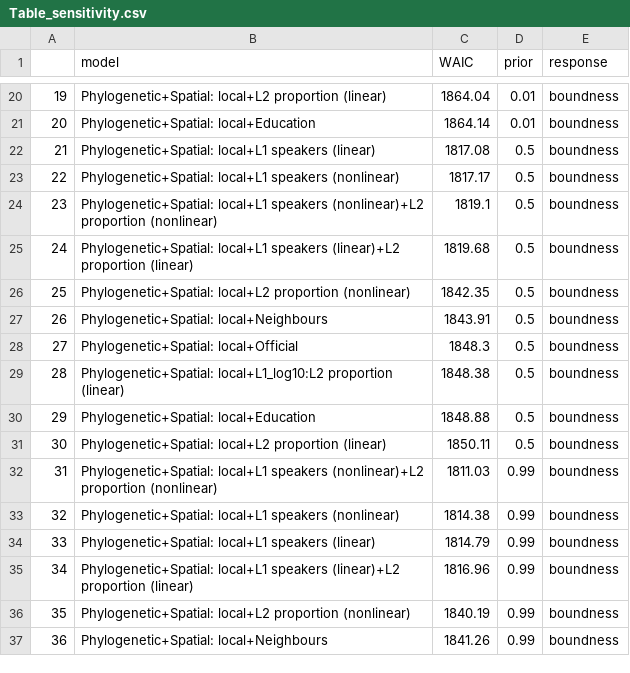
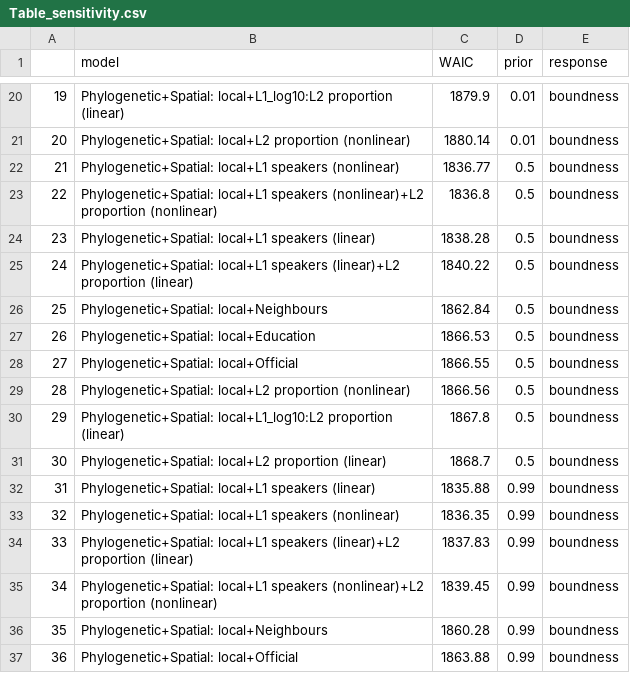
Before and after one commit to OlenaShcherbakova/Sociodemographic_factors_complexity, a CSV file: output_tables/Table_sensitivity.csv, drawn as a sheet; only a part is shown, gaps mark what is left out; the diff covers the shown part only.

```diff
--- a/output_tables/Table_sensitivity.csv
+++ b/output_tables/Table_sensitivity.csv
@@ -20,18 +20,18 @@
-"19","Phylogenetic+Spatial: local+L2 proportion (linear)",1864.04,"0.01","boundness"
-"20","Phylogenetic+Spatial: local+Education",1864.14,"0.01","boundness"
-"21","Phylogenetic+Spatial: local+L1 speakers (linear)",1817.08,"0.5","boundness"
-"22","Phylogenetic+Spatial: local+L1 speakers (nonlinear)",1817.17,"0.5","boundness"
-"23","Phylogenetic+Spatial: local+L1 speakers (nonlinear)+L2 proportion (nonlinear)",1819.1,"0.5","boundness"
-"24","Phylogenetic+Spatial: local+L1 speakers (linear)+L2 proportion (linear)",1819.68,"0.5","boundness"
-"25","Phylogenetic+Spatial: local+L2 proportion (nonlinear)",1842.35,"0.5","boundness"
-"26","Phylogenetic+Spatial: local+Neighbours",1843.91,"0.5","boundness"
-"27","Phylogenetic+Spatial: local+Official",1848.3,"0.5","boundness"
-"28","Phylogenetic+Spatial: local+L1_log10:L2 proportion (linear)",1848.38,"0.5","boundness"
-"29","Phylogenetic+Spatial: local+Education",1848.88,"0.5","boundness"
-"30","Phylogenetic+Spatial: local+L2 proportion (linear)",1850.11,"0.5","boundness"
-"31","Phylogenetic+Spatial: local+L1 speakers (nonlinear)+L2 proportion (nonlinear)",1811.03,"0.99","boundness"
-"32","Phylogenetic+Spatial: local+L1 speakers (nonlinear)",1814.38,"0.99","boundness"
-"33","Phylogenetic+Spatial: local+L1 speakers (linear)",1814.79,"0.99","boundness"
-"34","Phylogenetic+Spatial: local+L1 speakers (linear)+L2 proportion (linear)",1816.96,"0.99","boundness"
-"35","Phylogenetic+Spatial: local+L2 proportion (nonlinear)",1840.19,"0.99","boundness"
-"36","Phylogenetic+Spatial: local+Neighbours",1841.26,"0.99","boundness"
+"19","Phylogenetic+Spatial: local+L1_log10:L2 proportion (linear)",1879.9,"0.01","boundness"
+"20","Phylogenetic+Spatial: local+L2 proportion (nonlinear)",1880.14,"0.01","boundness"
+"21","Phylogenetic+Spatial: local+L1 speakers (nonlinear)",1836.77,"0.5","boundness"
+"22","Phylogenetic+Spatial: local+L1 speakers (nonlinear)+L2 proportion (nonlinear)",1836.8,"0.5","boundness"
+"23","Phylogenetic+Spatial: local+L1 speakers (linear)",1838.28,"0.5","boundness"
+"24","Phylogenetic+Spatial: local+L1 speakers (linear)+L2 proportion (linear)",1840.22,"0.5","boundness"
+"25","Phylogenetic+Spatial: local+Neighbours",1862.84,"0.5","boundness"
+"26","Phylogenetic+Spatial: local+Education",1866.53,"0.5","boundness"
+"27","Phylogenetic+Spatial: local+Official",1866.55,"0.5","boundness"
+"28","Phylogenetic+Spatial: local+L2 proportion (nonlinear)",1866.56,"0.5","boundness"
+"29","Phylogenetic+Spatial: local+L1_log10:L2 proportion (linear)",1867.8,"0.5","boundness"
+"30","Phylogenetic+Spatial: local+L2 proportion (linear)",1868.7,"0.5","boundness"
+"31","Phylogenetic+Spatial: local+L1 speakers (linear)",1835.88,"0.99","boundness"
+"32","Phylogenetic+Spatial: local+L1 speakers (nonlinear)",1836.35,"0.99","boundness"
+"33","Phylogenetic+Spatial: local+L1 speakers (linear)+L2 proportion (linear)",1837.83,"0.99","boundness"
+"34","Phylogenetic+Spatial: local+L1 speakers (nonlinear)+L2 proportion (nonlinear)",1839.45,"0.99","boundness"
+"35","Phylogenetic+Spatial: local+Neighbours",1860.28,"0.99","boundness"
+"36","Phylogenetic+Spatial: local+Official",1863.88,"0.99","boundness"
```
Also changed, not shown: 39 edited cells elsewhere in this file.
